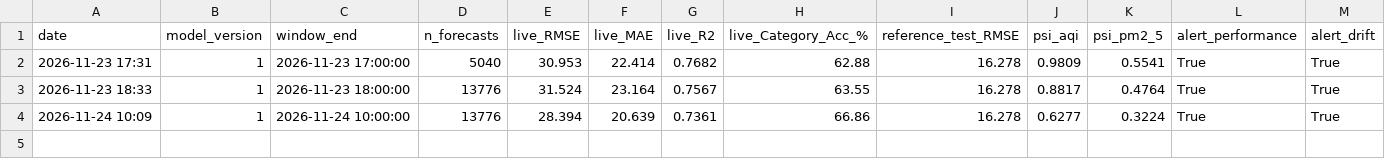
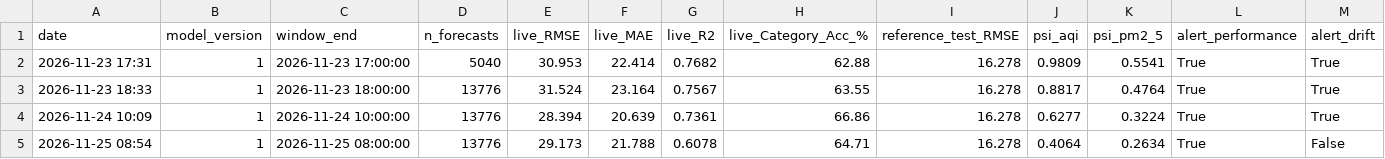
Before and after one commit to afifnet70/BAirOps, a CSV file: monitoring/history.csv, drawn as a sheet; only a part is shown; rows hold the shown columns only; the diff names each change by its address in the sheet, - before the commit and + after, or states it on an @@ line.

Commit message:
monitoring: 2026-11-25

```diff
--- a/monitoring/history.csv
+++ b/monitoring/history.csv
+row 5: 2026-11-25 08:54 | 1 | 2026-11-25 08:00:00 | 13776 | 29.173 | 21.788 | 0.6078 | 64.71 | 16.278 | 0.4064 | 0.2634 | True | False
```
Also changed, not shown: monitoring/latest_by_city.csv, 2 other files.
